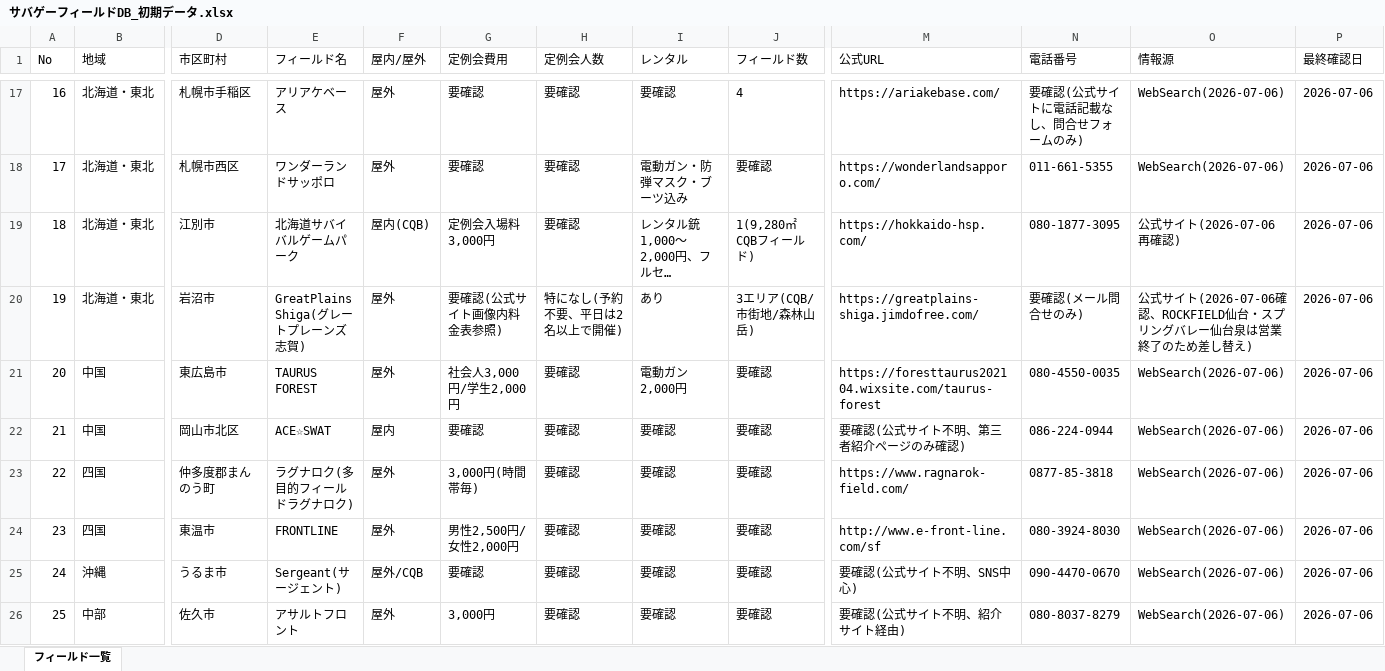
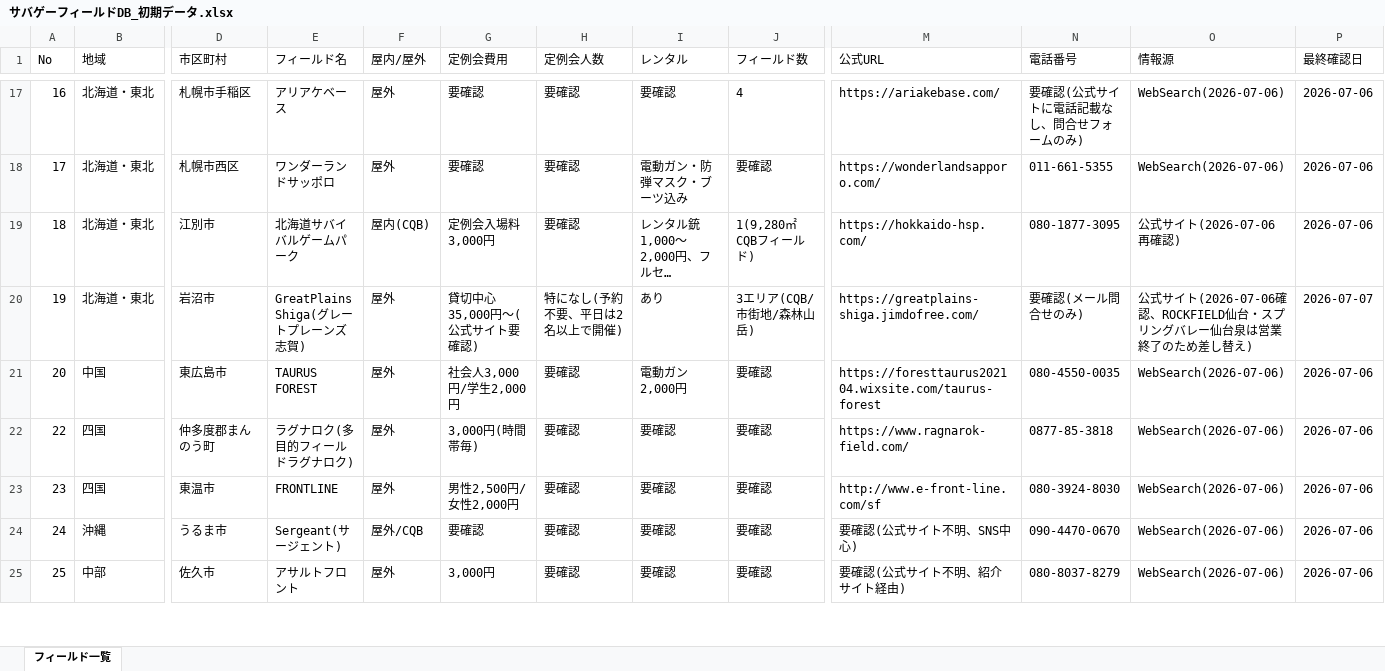
Before and after one commit to hasepp1234/svgmap, an Excel workbook: サバゲーフィールドDB_初期データ.xlsx, sheet フィールド一覧, drawn as a sheet; only a part is shown, gaps mark what is left out; long unchanged cells end in …; values as stored, in another font and other column widths than the file's, no borders; rows hold the shown columns only; the diff covers the shown part only; the diff names each change by its address in the sheet, - before the commit and + after, or states it on an @@ line.

```diff
--- a/サバゲーフィールドDB_初期データ.xlsx (sheet フィールド一覧)
+++ b/サバゲーフィールドDB_初期データ.xlsx (sheet フィールド一覧)
-G20 (定例会費用): 要確認(公式サイト画像内料金表参照)
+G20 (定例会費用): 貸切中心35,000円〜(公式サイト要確認)
-P20 (最終確認日): 2026-07-06
+P20 (最終確認日): 2026-07-07
-row 22: 21 | 中国 | 岡山市北区 | ACE☆SWAT | 屋内 | 要確認 | 要確認 | 要確認 | 要確認 | 要確認(公式サイト不明、第三者紹介ページのみ確認) | 086-224-0944 | WebSearch(2026-07-06) | 2026-07-06
```
Also changed, not shown: 2 removed rows and 63 edited cells elsewhere in this sheet, 1 other file.
